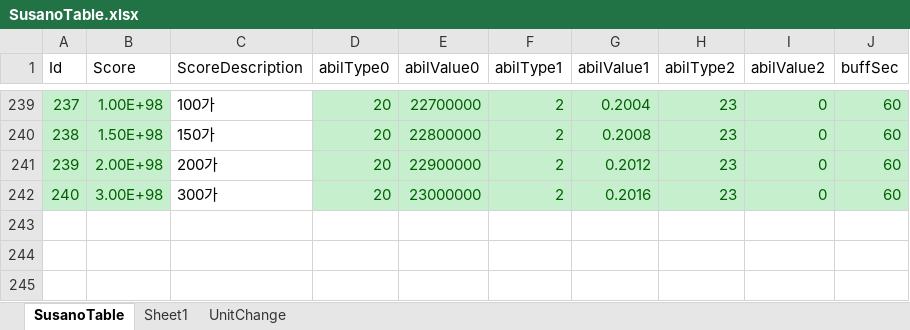
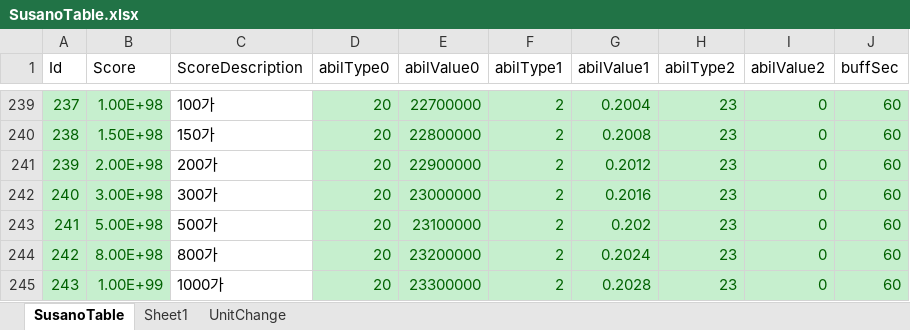
Before and after one commit to luckyzwei/Yosaki-1, an Excel workbook: Assets/06.Table/SusanoTable.xlsx, sheet SusanoTable, drawn as a sheet; only a part is shown, gaps mark what is left out; values as stored, in another font and other column widths than the file's, no borders; the diff names each change by its address in the sheet, - before the commit and + after, or states it on an @@ line.

```diff
--- a/Assets/06.Table/SusanoTable.xlsx (sheet SusanoTable)
+++ b/Assets/06.Table/SusanoTable.xlsx (sheet SusanoTable)
+row 243: 241 | 5.00E+98 | 500가 | 20 | 23100000 | 2 | 0.202 | 23 | 0 | 60
+row 244: 242 | 8.00E+98 | 800가 | 20 | 23200000 | 2 | 0.2024 | 23 | 0 | 60
+row 245: 243 | 1.00E+99 | 1000가 | 20 | 23300000 | 2 | 0.2028 | 23 | 0 | 60
```
Also changed, not shown: Assets/06.Table/CaveBelt.xlsx, Assets/06.Table/TowerTable4.xlsx, 26 other files.
